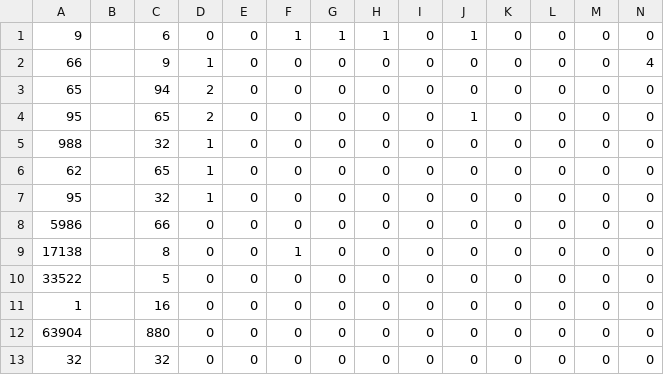
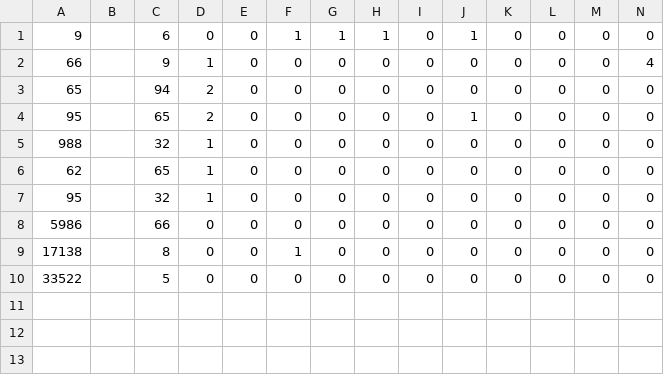
Before and after one commit to OllyBaker/2994-Scouting-App, a CSV file: desktopSide/output.csv, drawn as a sheet; only a part is shown; rows hold the shown columns only; the diff names each change by its address in the sheet, - before the commit and + after, or states it on an @@ line.

```diff
--- a/desktopSide/output.csv
+++ b/desktopSide/output.csv
-row 11: 1 |  | 16 | 0 | 0 | 0 | 0 | 0 | 0 | 0 | 0 | 0 | 0 | 0
-row 12: 63904 |  | 880 | 0 | 0 | 0 | 0 | 0 | 0 | 0 | 0 | 0 | 0 | 0
-row 13: 32 |  | 32 | 0 | 0 | 0 | 0 | 0 | 0 | 0 | 0 | 0 | 0 | 0
```
Also changed, not shown: 13 other files.
